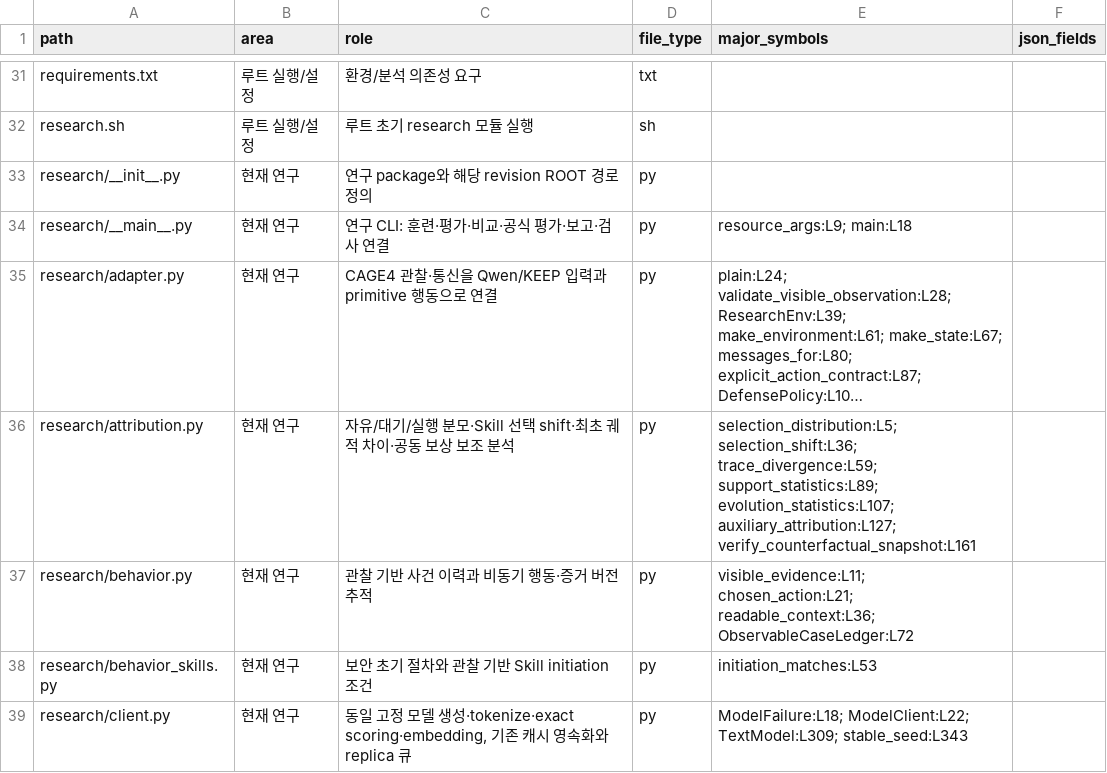
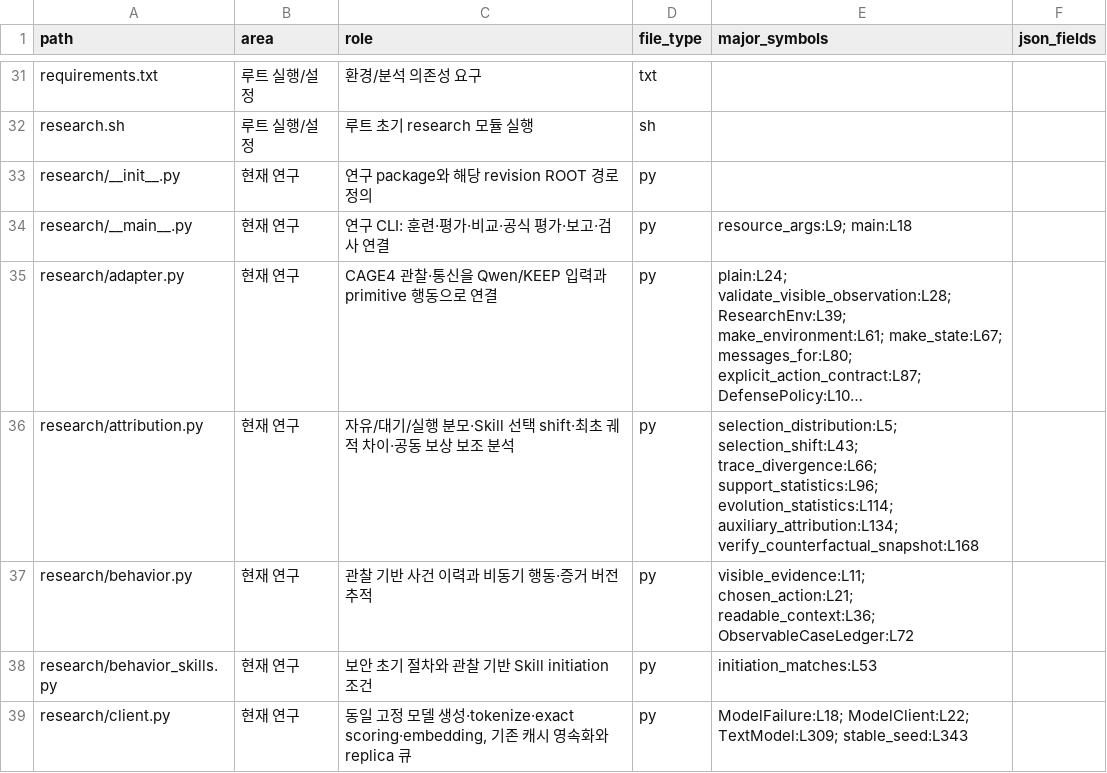
Before and after one commit to eunseo04/lab_project, a CSV file: docs/code_and_data_inventory.csv, drawn as a sheet; only a part is shown, gaps mark what is left out; long unchanged cells end in …; the diff covers the shown part only; the diff names each change by its address in the sheet, - before the commit and + after, or states it on an @@ line.

Commit message:
Fix CAGE4 validation boundaries and experiment provenance
Enforce complete rollout approval, verify training artifacts across variants, and register seed exposure explicitly. Align diagnosis evidence, candidate links, and final pool checks while preserving the original Skill-Pro gate.

Reserve core evaluations before optional arms, carry cumulative GPU usage, and bundle historical inputs with isolated restore support. Update documentation and regression coverage.

```diff
--- a/docs/code_and_data_inventory.csv
+++ b/docs/code_and_data_inventory.csv
-E36 (major_symbols): selection_distribution:L5; selection_shift:L36; trace_divergence:L59; support_statistics:L89; evolution_statistics:L107; auxiliary_attribution:L127; verify_counterfactual_snapshot:L161
+E36 (major_symbols): selection_distribution:L5; selection_shift:L43; trace_divergence:L66; support_statistics:L96; evolution_statistics:L114; auxiliary_attribution:L134; verify_counterfactual_snapshot:L168
```
Also changed, not shown: 24 edited cells elsewhere in this file, 17 other files.
